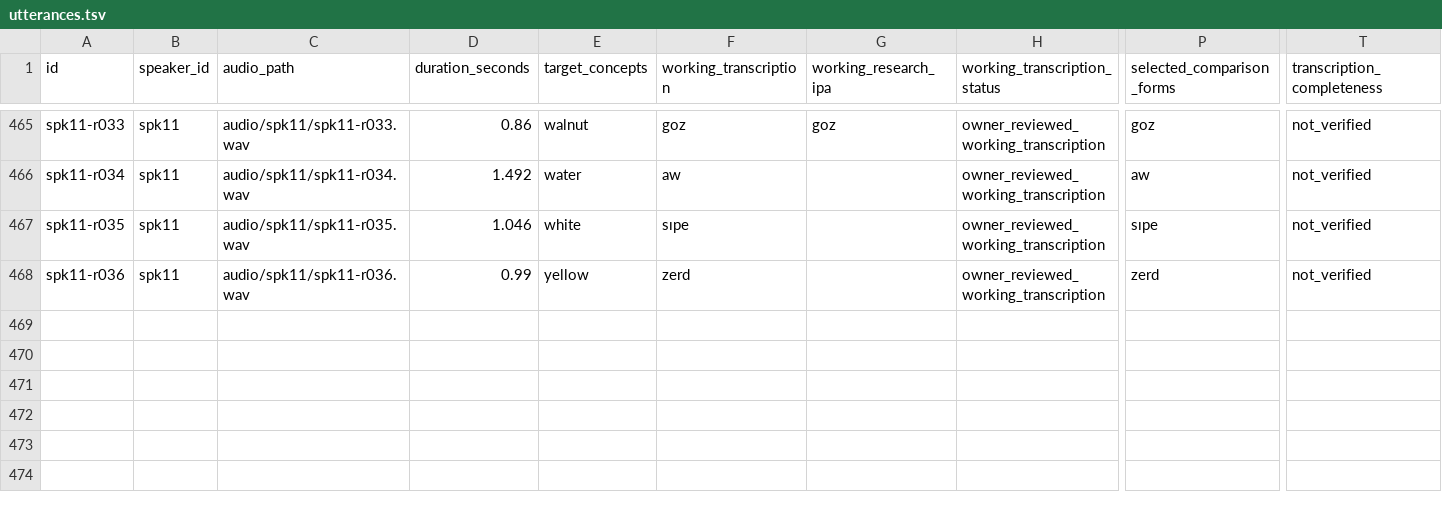
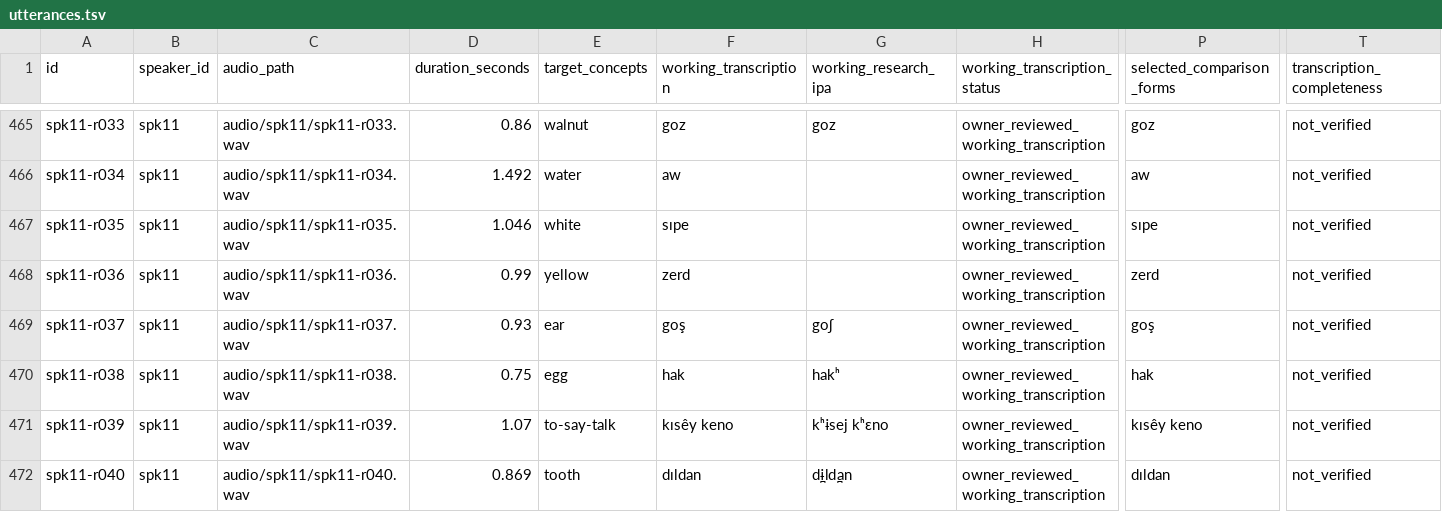
Before and after one commit to stronganchor/zazaki-survey-data, a TSV file: data/utterances.tsv, drawn as a sheet; only a part is shown, gaps mark what is left out; rows hold the shown columns only; the diff names each change by its address in the sheet, - before the commit and + after, or states it on an @@ line.

Commit message:
Publish four reviewed Speaker 11 responses

```diff
--- a/data/utterances.tsv
+++ b/data/utterances.tsv
+row 469: spk11-r037 | spk11 | audio/spk11/spk11-r037.wav | 0.93 | ear | goş | goʃ | owner_reviewed_working_transcription | goş | not_verified
+row 470: spk11-r038 | spk11 | audio/spk11/spk11-r038.wav | 0.75 | egg | hak | hakʰ | owner_reviewed_working_transcription | hak | not_verified
+row 471: spk11-r039 | spk11 | audio/spk11/spk11-r039.wav | 1.07 | to-say-talk | kısêy keno | kʰɨsej kʰɛno | owner_reviewed_working_transcription | kısêy keno | not_verified
+row 472: spk11-r040 | spk11 | audio/spk11/spk11-r040.wav | 0.869 | tooth | dıldan | d̪ɨld̪an | owner_reviewed_working_transcription | dıldan | not_verified
```
Also changed, not shown: data/coverage.tsv, data/forms.tsv, 14 other files.
